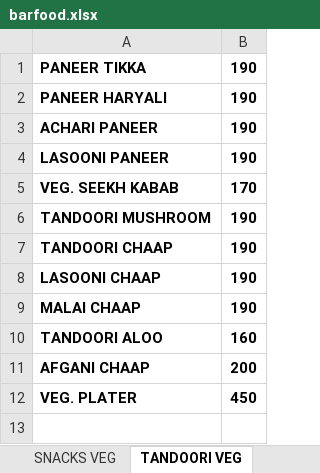
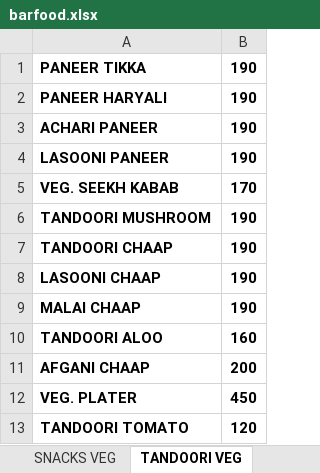
Before and after one commit to nkartik01/mall-restaurant, an Excel workbook: functions/menus/barfood.xlsx, sheet TANDOORI VEG, drawn as a sheet; values as stored, in another font and other column widths than the file's, no borders; the diff names each change by its address in the sheet, - before the commit and + after, or states it on an @@ line.

```diff
--- a/functions/menus/barfood.xlsx (sheet TANDOORI VEG)
+++ b/functions/menus/barfood.xlsx (sheet TANDOORI VEG)
+row 13: TANDOORI TOMATO | 120
```
Also changed, not shown: sheet SNACKS NON VEG, sheet JUICES, sheet BREAD, sheet TANDOOR NON VEG, sheet SNACKS VEG, other sheet tabs, functions/menus/bardrinks.xlsx, functions/menus/menu3 - Copy (2).xlsx, 25 other files.
